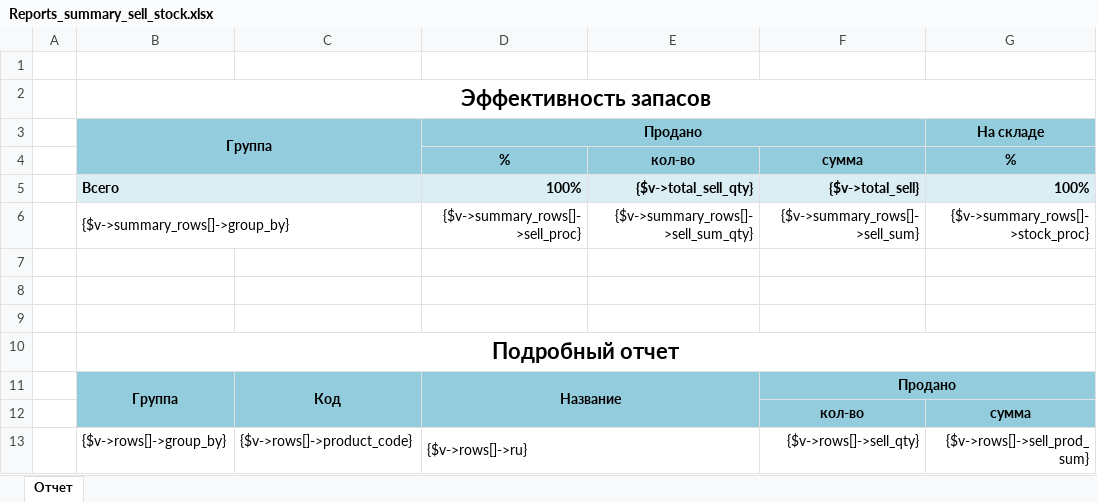
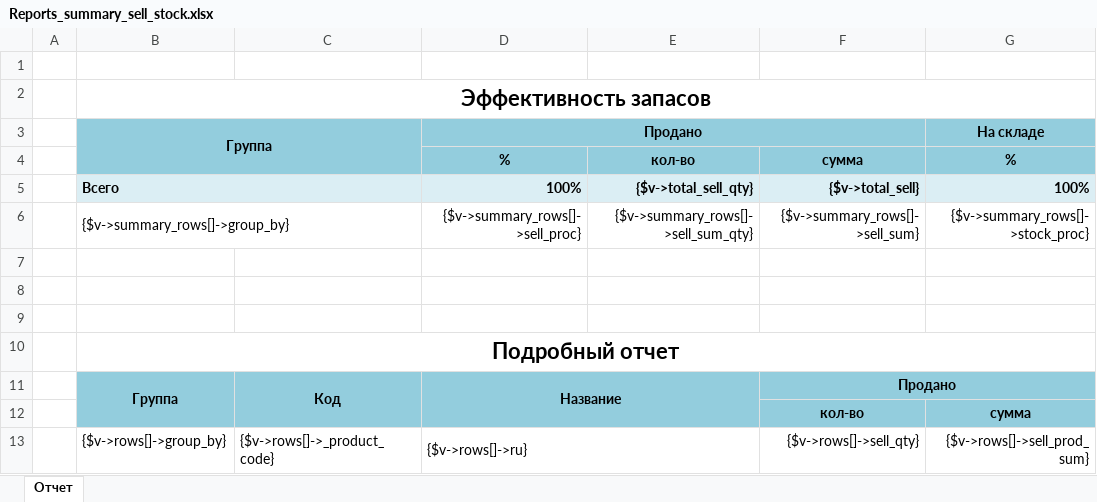
Before and after one commit to baycik/isell, an Excel workbook: application/plugins/Reports_summary_sell_stock/Reports_summary_sell_stock.xlsx, sheet Отчет, drawn as a sheet; only a part is shown; values as stored, in another font and other column widths than the file's, no borders; the diff names each change by its address in the sheet, - before the commit and + after, or states it on an @@ line.

Commit message:
enhanced stock report

```diff
--- a/application/plugins/Reports_summary_sell_stock/Reports_summary_sell_stock.xlsx (sheet Отчет)
+++ b/application/plugins/Reports_summary_sell_stock/Reports_summary_sell_stock.xlsx (sheet Отчет)
-C13: {$v->rows[]->product_code}
+C13: {$v->rows[]->_product_code}
```
Also changed, not shown: 1 other file.
